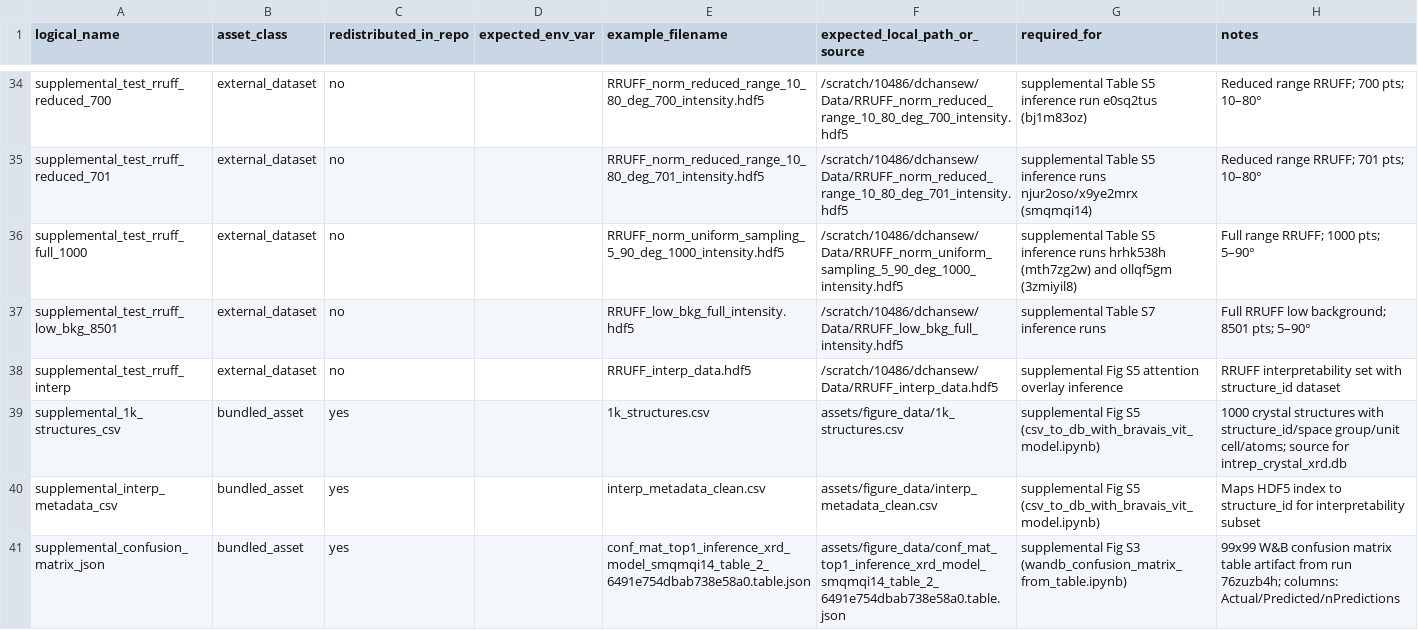
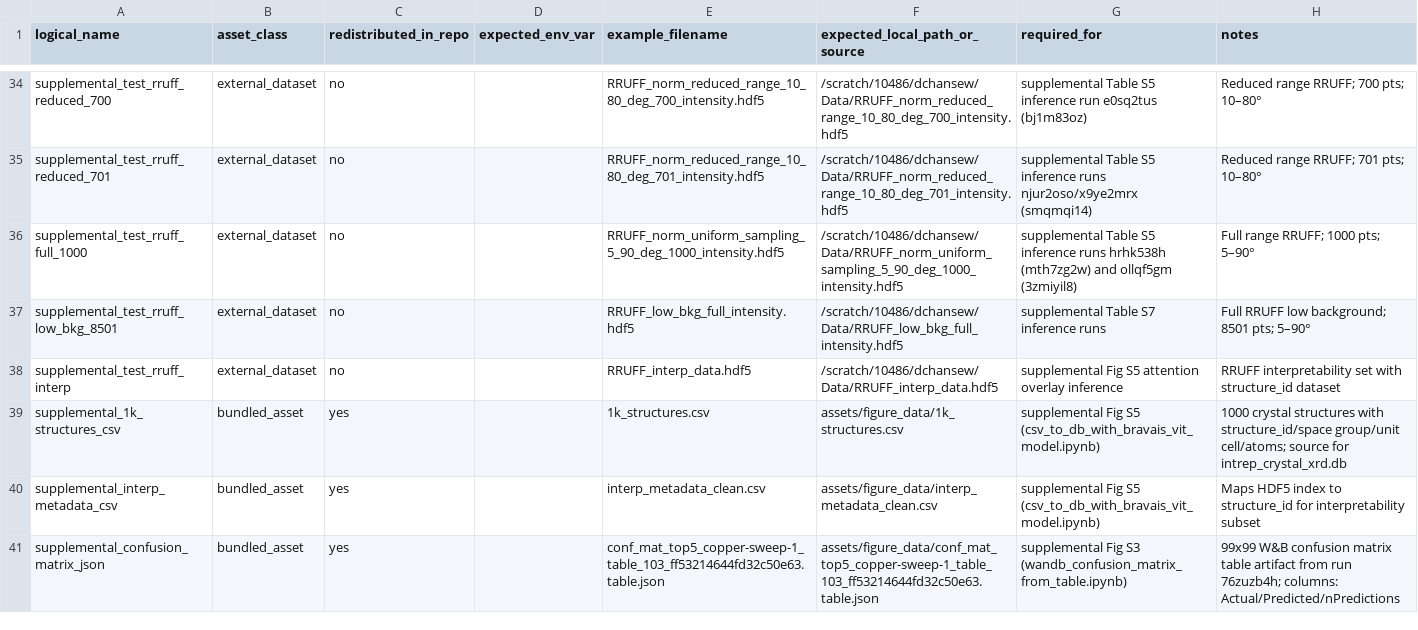
Before and after one commit to scattering/paper-ai-diffraction, a CSV file: reproducibility/dataset_manifest.csv, drawn as a sheet; only a part is shown, gaps mark what is left out.

Commit message:
Confusion matrix source data correction

```diff
--- a/reproducibility/dataset_manifest.csv
+++ b/reproducibility/dataset_manifest.csv
@@ -40,2 +40,2 @@ supplemental_1k_structures_csv,bundled_asset,yes,,1k_structures.csv,assets/figur
 supplemental_interp_metadata_csv,bundled_asset,yes,,interp_metadata_clean.csv,assets/figure_data/interp_metadata_clean.csv,supplemental Fig S5 (csv_to_db_with_bravais_vit_model.ipynb),Maps HDF5 index to structure_id for interpretability subset
-supplemental_confusion_matrix_json,bundled_asset,yes,,conf_mat_top1_inference_xrd_model_smqmqi14_table_2_6491e754dbab738e58a0.table.json,assets/figure_data/conf_mat_top1_inference_xrd_model_smqmqi14_table_2_6491e754dbab738e58a0.table.json,supplemental Fig S3 (wandb_confusion_matrix_from_table.ipynb),99x99 W&B confusion matrix table artifact from run 76zuzb4h; columns: Actual/Predicted/nPredictions
+supplemental_confusion_matrix_json,bundled_asset,yes,,conf_mat_top5_copper-sweep-1_table_103_ff53214644fd32c50e63.table.json,assets/figure_data/conf_mat_top5_copper-sweep-1_table_103_ff53214644fd32c50e63.table.json,supplemental Fig S3 (wandb_confusion_matrix_from_table.ipynb),99x99 W&B confusion matrix table artifact from run 76zuzb4h; columns: Actual/Predicted/nPredictions
```
Also changed, not shown: reproducibility/MANIFEST.csv, 5 other files.
